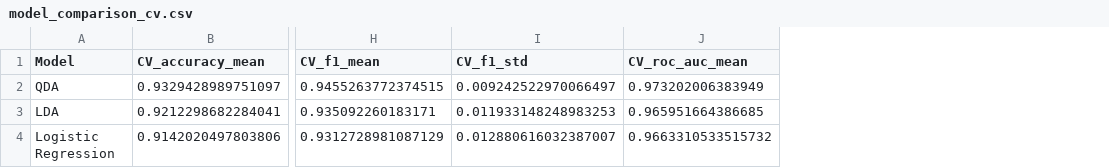
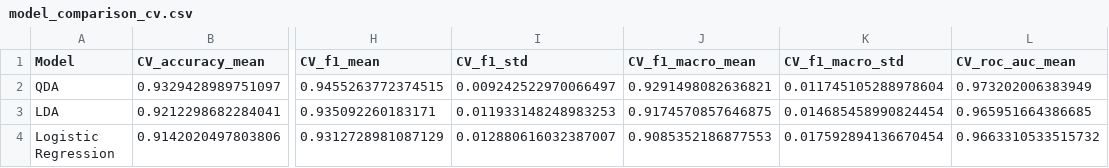
Before and after one commit to jaydhoot28/PA_project, a CSV file: outputs/model_comparison_cv.csv, drawn as a sheet; only a part is shown, gaps mark what is left out; the diff names each change by its address in the sheet, - before the commit and + after, or states it on an @@ line.

```diff
--- a/outputs/model_comparison_cv.csv
+++ b/outputs/model_comparison_cv.csv
+column J (CV_f1_macro_mean), rows 2-4: 0.9291498082636821 | 0.9174570857646875 | 0.9085352186877553
+column K (CV_f1_macro_std), rows 2-4: 0.011745105288978604 | 0.014685458990824454 | 0.017592894136670454
```
Also changed, not shown: outputs/model_comparison_test.csv, 5 other files.
